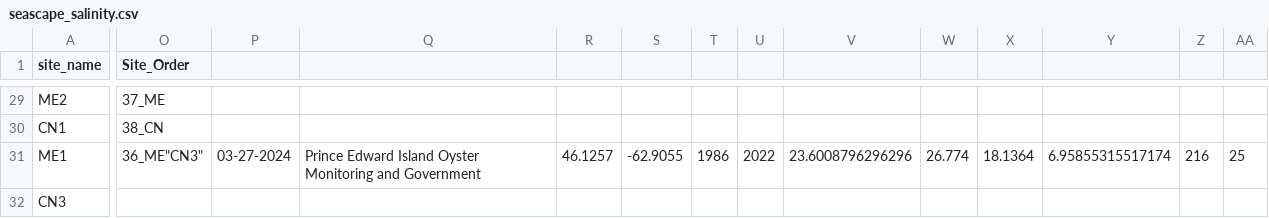
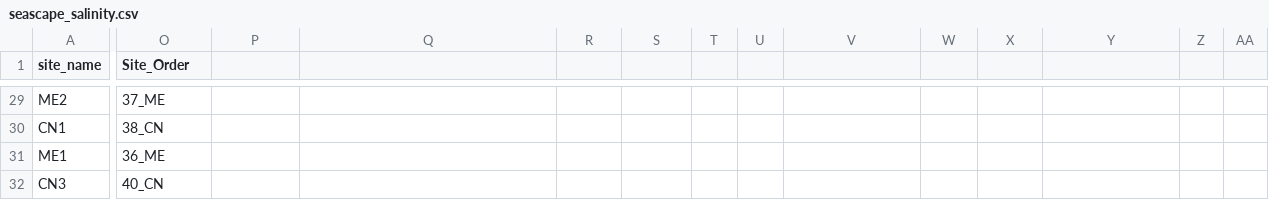
Before and after one commit to ModelValidationProgram/EasternOysterEnvData, a CSV file: 2022_SiteEnvironmentData/Seascape_Processed/seascape_salinity.csv, drawn as a sheet; only a part is shown, gaps mark what is left out; the diff covers the shown part only; the diff names each change by its address in the sheet, - before the commit and + after, or states it on an @@ line.

```diff
--- a/2022_SiteEnvironmentData/Seascape_Processed/seascape_salinity.csv
+++ b/2022_SiteEnvironmentData/Seascape_Processed/seascape_salinity.csv
-O31 (Site_Order): 36_ME"CN3"
+O31 (Site_Order): 36_ME
-P31: 03-27-2024
+P31: (empty)
-Q31: Prince Edward Island Oyster Monitoring and Government
+Q31: (empty)
-R31: 46.1257
+R31: (empty)
-S31: -62.9055
+S31: (empty)
-T31: 1986
+T31: (empty)
-U31: 2022
+U31: (empty)
-V31: 23.6008796296296
+V31: (empty)
-W31: 26.774
+W31: (empty)
-X31: 18.1364
+X31: (empty)
-Y31: 6.95855315517174
+Y31: (empty)
-Z31: 216
+Z31: (empty)
-AA31: 25
+AA31: (empty)
-O32 (Site_Order): (empty)
+O32 (Site_Order): 40_CN
```
Also changed, not shown: 4 edited cells elsewhere in this file, 2022_SiteEnvironmentData/Seascape_Processed/seascape_temperature.csv, 2 other files.
